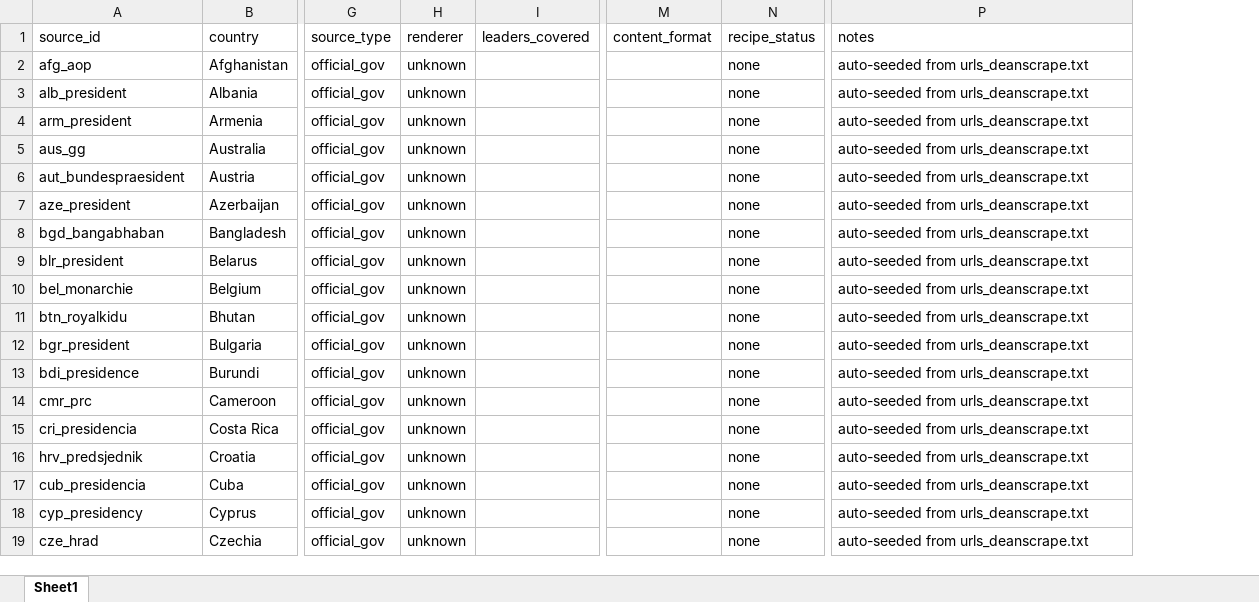
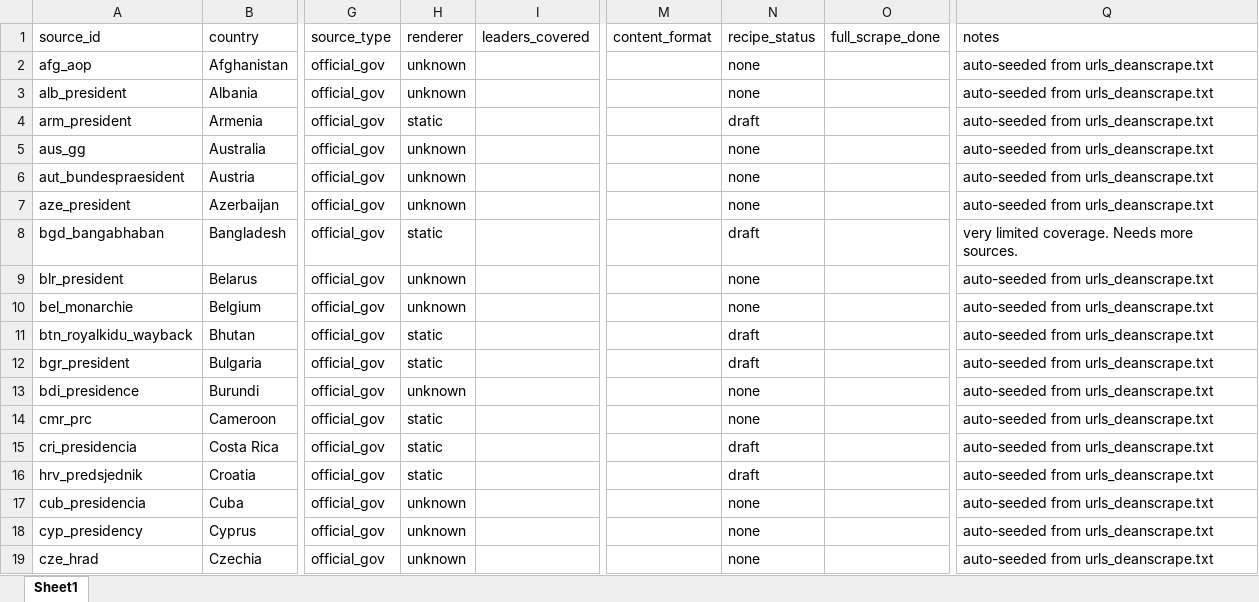
Before and after one commit to d-schafer/LeaderSpeech, an Excel workbook: data/sources/master_sources.xlsx, sheet Sheet1, drawn as a sheet; only a part is shown, gaps mark what is left out; values as stored, in another font and other column widths than the file's, no borders; addresses are those after the commit; the diff covers the shown part only; the diff names each change by its address in the sheet, - before the commit and + after, or states it on an @@ line.

Commit message:
update some source rows

```diff
--- a/data/sources/master_sources.xlsx (sheet Sheet1)
+++ b/data/sources/master_sources.xlsx (sheet Sheet1)
+column O (full_scrape_done), empty
-H4 (renderer): unknown
+H4 (renderer): static
-N4 (recipe_status): none
+N4 (recipe_status): draft
-H8 (renderer): unknown
+H8 (renderer): static
-N8 (recipe_status): none
+N8 (recipe_status): draft
-Q8 (notes): auto-seeded from urls_deanscrape.txt
+Q8 (notes): very limited coverage. Needs more sources.
-A11 (source_id): btn_royalkidu
+A11 (source_id): btn_royalkidu_wayback
-H11:H12 (renderer): unknown
+H11:H12 (renderer): static
-N11:N12 (recipe_status): none
+N11:N12 (recipe_status): draft
-H14:H16 (renderer): unknown
+H14:H16 (renderer): static
-N15:N16 (recipe_status): none
+N15:N16 (recipe_status): draft
```
Also changed, not shown: 19 added rows and 2 edited cells elsewhere in this sheet, 1 other file.
